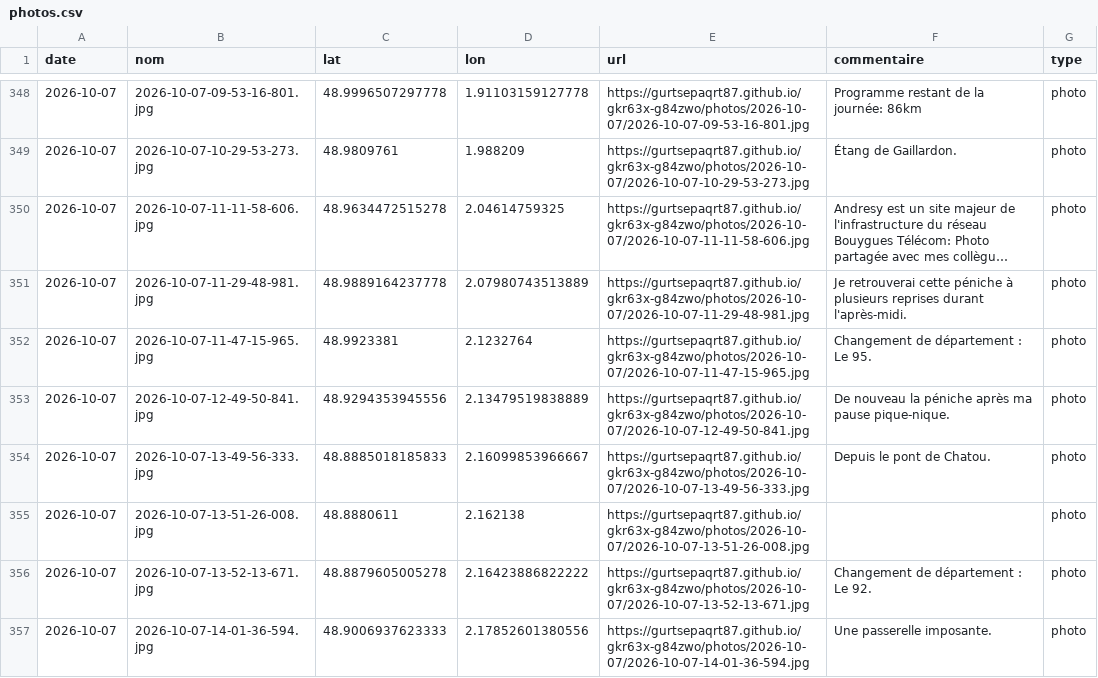
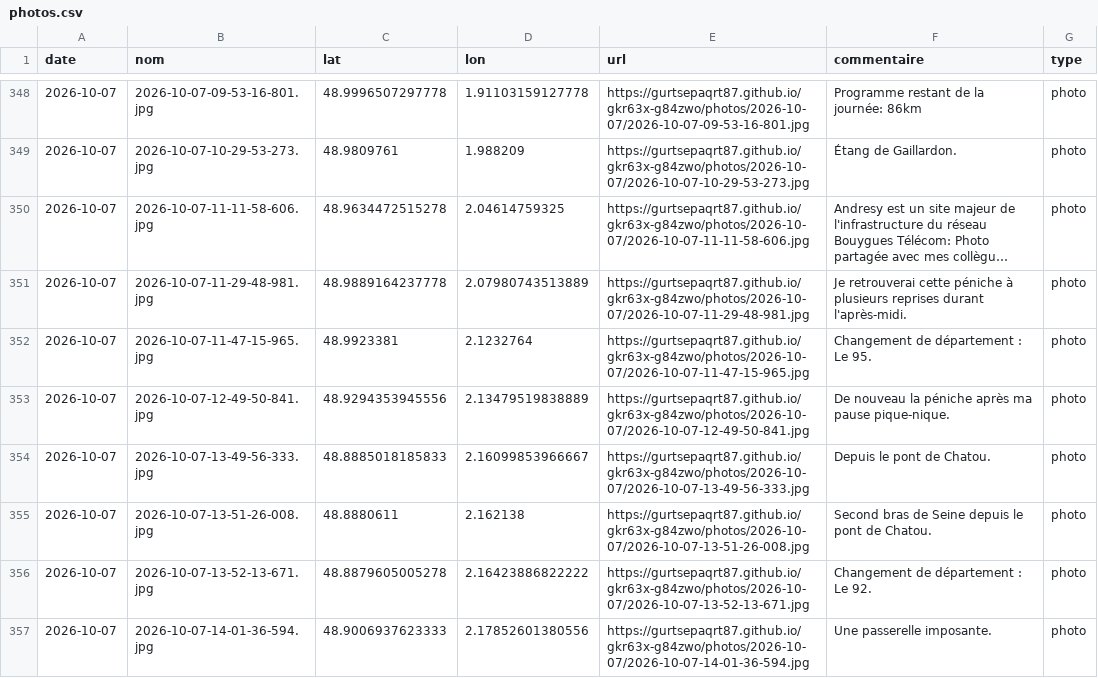
Before and after one commit to gurtsepaqrt87/gkr63x-g84zwo, a CSV file: photos.csv, drawn as a sheet; only a part is shown, gaps mark what is left out; long unchanged cells end in ….

Commit message:
commentaire 2026-10-07-13-51-26-008 (2026-10-07)

```diff
--- a/photos.csv
+++ b/photos.csv
@@ -354,3 +354,3 @@ date,nom,lat,lon,url,commentaire,type
 2026-10-07,2026-10-07-13-49-56-333.jpg,48.8885018185833,2.16099853966667,https://gurtsepaqrt87.github.io/gkr63x-g84zwo/photos/2026-10-07/2026-10-07-13-49-56-333.jpg,Depuis le pont de Chatou.,photo
-2026-10-07,2026-10-07-13-51-26-008.jpg,48.8880611,2.162138,https://gurtsepaqrt87.github.io/gkr63x-g84zwo/photos/2026-10-07/2026-10-07-13-51-26-008.jpg,,photo
+2026-10-07,2026-10-07-13-51-26-008.jpg,48.8880611,2.162138,https://gurtsepaqrt87.github.io/gkr63x-g84zwo/photos/2026-10-07/2026-10-07-13-51-26-008.jpg,Second bras de Seine depuis le pont de Chatou.,photo
 2026-10-07,2026-10-07-13-52-13-671.jpg,48.8879605005278,2.16423886822222,https://gurtsepaqrt87.github.io/gkr63x-g84zwo/photos/2026-10-07/2026-10-07-13-52-13-671.jpg,Changement de département : Le 92.,photo
```
